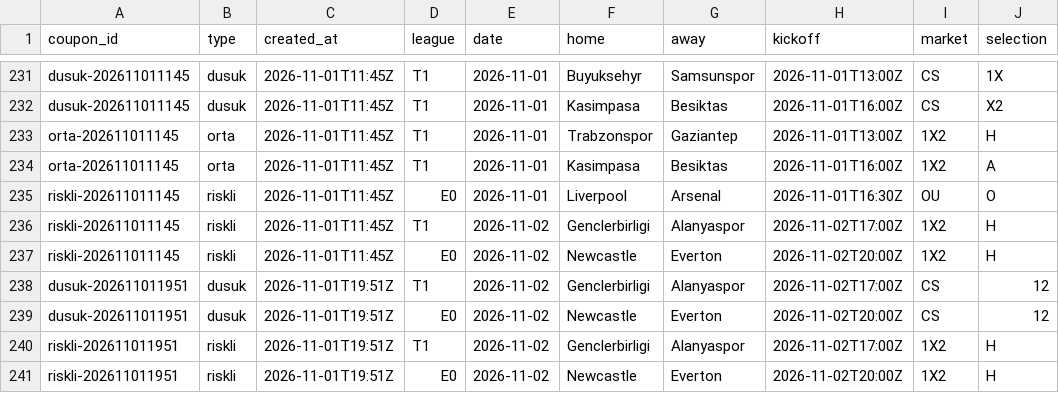
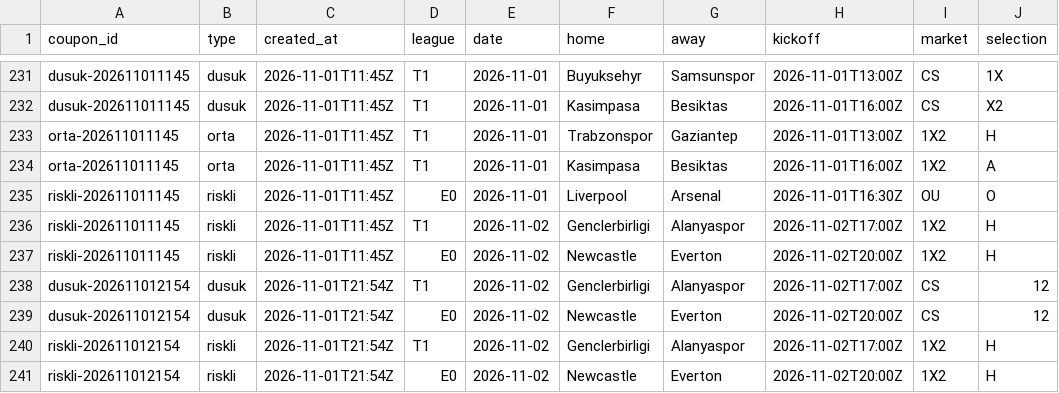
Before and after one commit to Tayips/IddiaTahmin, a CSV file: data/coupons.csv, drawn as a sheet; only a part is shown, gaps mark what is left out; the diff names each change by its address in the sheet, - before the commit and + after, or states it on an @@ line.

```diff
--- a/data/coupons.csv
+++ b/data/coupons.csv
-A238:A239 (coupon_id): dusuk-202611011951
+A238:A239 (coupon_id): dusuk-202611012154
-C238:C241 (created_at): 2026-11-01T19:51Z
+C238:C241 (created_at): 2026-11-01T21:54Z
-A240:A241 (coupon_id): riskli-202611011951
+A240:A241 (coupon_id): riskli-202611012154
```
Also changed, not shown: data/predictions.csv, 3 other files.
